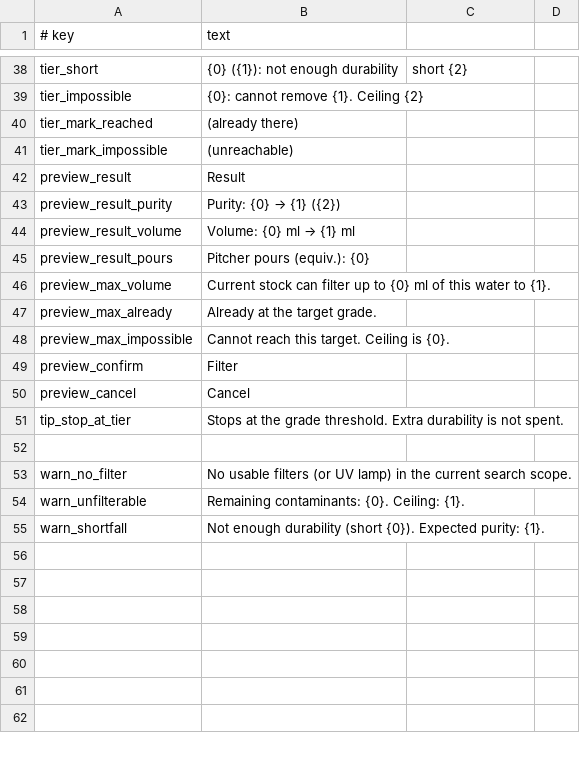
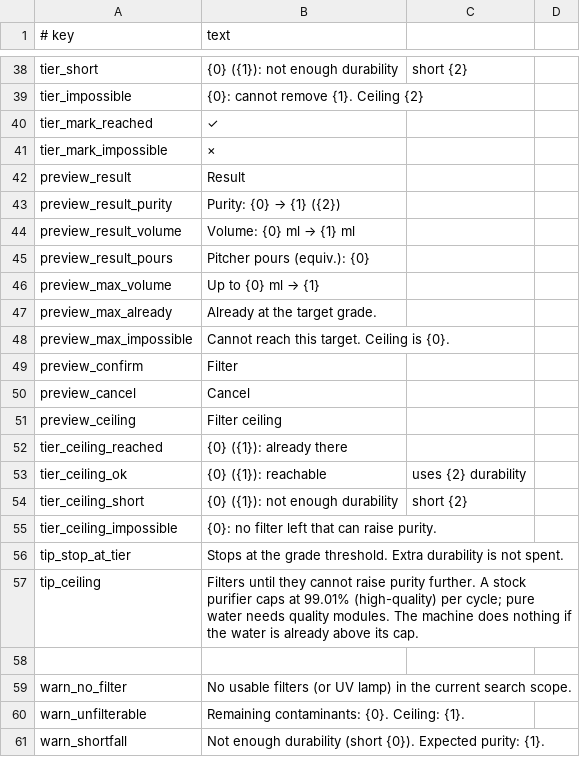
Before and after one commit to Chardexn/EasierFiltering, a CSV file: Localization/en.csv, drawn as a sheet; only a part is shown, gaps mark what is left out.

```diff
--- a/Localization/en.csv
+++ b/Localization/en.csv
@@ -39,4 +39,4 @@ tier_short,{0} ({1}): not enough durability, short {2}
 tier_impossible,{0}: cannot remove {1}. Ceiling {2}
-tier_mark_reached, (already there)
-tier_mark_impossible, (unreachable)
+tier_mark_reached, ✓
+tier_mark_impossible, ×
 preview_result,Result
@@ -45,3 +45,3 @@ preview_result_volume,Volume: {0} ml → {1} ml
 preview_result_pours,Pitcher pours (equiv.): {0}
-preview_max_volume,Current stock can filter up to {0} ml of this water to {1}.
+preview_max_volume,Up to {0} ml → {1}
 preview_max_already,Already at the target grade.
@@ -50,3 +50,9 @@ preview_confirm,Filter
 preview_cancel,Cancel
+preview_ceiling,Filter ceiling
+tier_ceiling_reached,{0} ({1}): already there
+tier_ceiling_ok,{0} ({1}): reachable, uses {2} durability
+tier_ceiling_short,{0} ({1}): not enough durability, short {2}
+tier_ceiling_impossible,{0}: no filter left that can raise purity.
 tip_stop_at_tier,Stops at the grade threshold. Extra durability is not spent.
+tip_ceiling,Filters until they cannot raise purity further. A stock purifier caps at 99.01% (high-quality) per cycle; pure water needs quality modules. The machine does nothing if the water is already above its cap.
 
```
Also changed, not shown: Localization/zh.csv, 7 other files.
